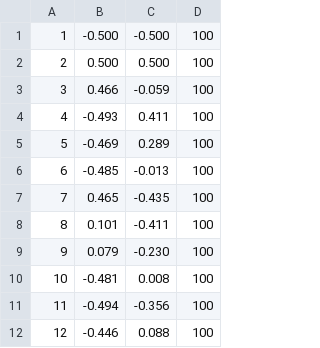
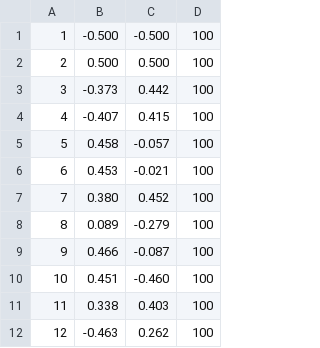
Before and after one commit to mike-wise/prmrrt, a CSV file: nodes.csv, drawn as a sheet.

```diff
--- a/nodes.csv
+++ b/nodes.csv
@@ -2,11 +2,11 @@
 2,0.500,0.500,100
-3,0.466,-0.059,100
-4,-0.493,0.411,100
-5,-0.469,0.289,100
-6,-0.485,-0.013,100
-7,0.465,-0.435,100
-8,0.101,-0.411,100
-9,0.079,-0.230,100
-10,-0.481,0.008,100
-11,-0.494,-0.356,100
-12,-0.446,0.088,100
+3,-0.373,0.442,100
+4,-0.407,0.415,100
+5,0.458,-0.057,100
+6,0.453,-0.021,100
+7,0.380,0.452,100
+8,0.089,-0.279,100
+9,0.466,-0.087,100
+10,0.451,-0.460,100
+11,0.338,0.403,100
+12,-0.463,0.262,100
```
Also changed, not shown: edges.csv, 5 other files.
